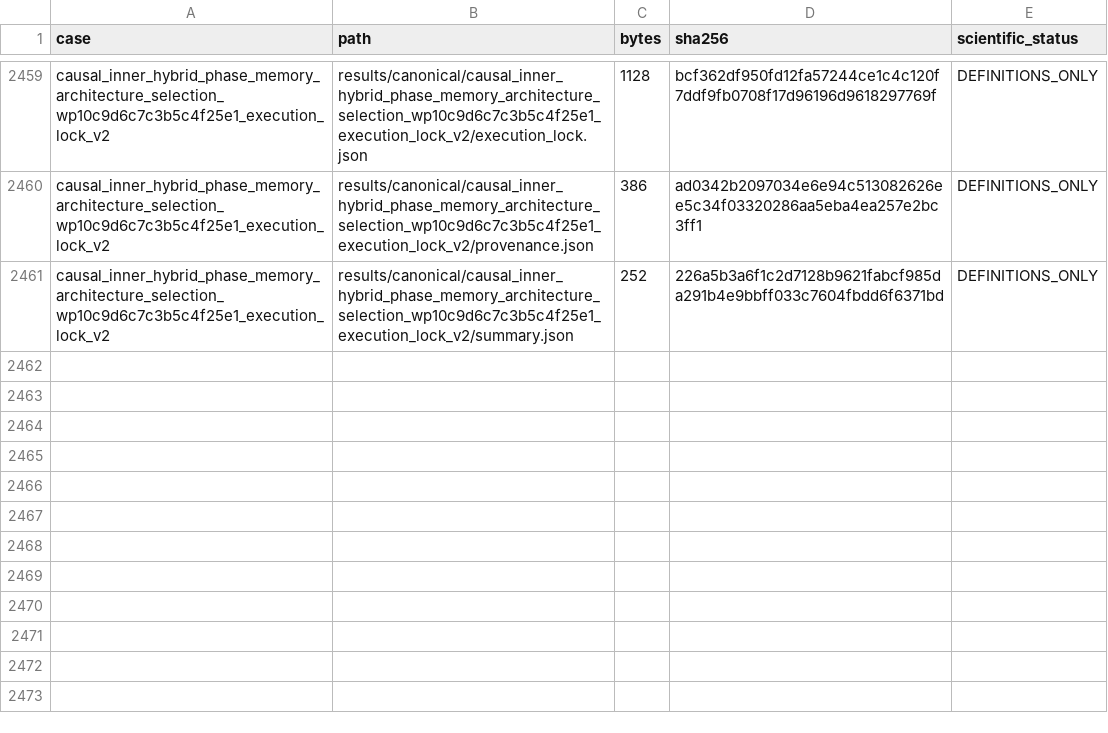
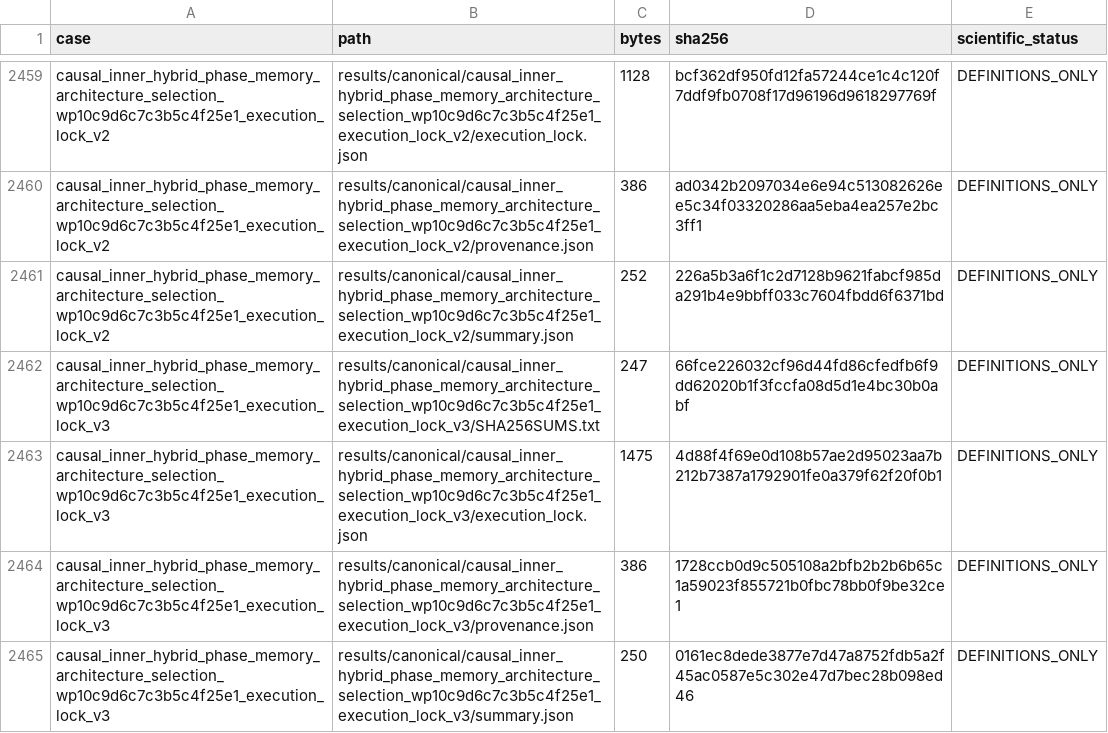
Before and after one commit to huanyang07/IMBH, a CSV file: results/manifests/canonical_artifacts.csv, drawn as a sheet; only a part is shown, gaps mark what is left out; the diff names each change by its address in the sheet, - before the commit and + after, or states it on an @@ line.

Commit message:
Lock phase memory metric paths

```diff
--- a/results/manifests/canonical_artifacts.csv
+++ b/results/manifests/canonical_artifacts.csv
+row 2462: causal_inner_hybrid_phase_memory_architecture_selection_wp10c9d6c7c3b5c4f25e1_execution_lock_v3 | results/canonical/causal_inner_hybrid_phase_memory_architecture_selection_wp10c9d6c7c3b5c4f25e1_execution_lock_v3/SHA256SUMS.txt | 247 | 66fce226032cf96d44fd86cfedfb6f9dd62020b1f3fccfa08d5d1e4bc30b0abf | DEFINITIONS_ONLY
+row 2463: causal_inner_hybrid_phase_memory_architecture_selection_wp10c9d6c7c3b5c4f25e1_execution_lock_v3 | results/canonical/causal_inner_hybrid_phase_memory_architecture_selection_wp10c9d6c7c3b5c4f25e1_execution_lock_v3/execution_lock.json | 1475 | 4d88f4f69e0d108b57ae2d95023aa7b212b7387a1792901fe0a379f62f20f0b1 | DEFINITIONS_ONLY
+row 2464: causal_inner_hybrid_phase_memory_architecture_selection_wp10c9d6c7c3b5c4f25e1_execution_lock_v3 | results/canonical/causal_inner_hybrid_phase_memory_architecture_selection_wp10c9d6c7c3b5c4f25e1_execution_lock_v3/provenance.json | 386 | 1728ccb0d9c505108a2bfb2b2b6b65c1a59023f855721b0fbc78bb0f9be32ce1 | DEFINITIONS_ONLY
+row 2465: causal_inner_hybrid_phase_memory_architecture_selection_wp10c9d6c7c3b5c4f25e1_execution_lock_v3 | results/canonical/causal_inner_hybrid_phase_memory_architecture_selection_wp10c9d6c7c3b5c4f25e1_execution_lock_v3/summary.json | 250 | 0161ec8dede3877e7d47a8752fdb5a2f45ac0587e5c302e47d7bec28b098ed46 | DEFINITIONS_ONLY
```
Also changed, not shown: 6 other files.
